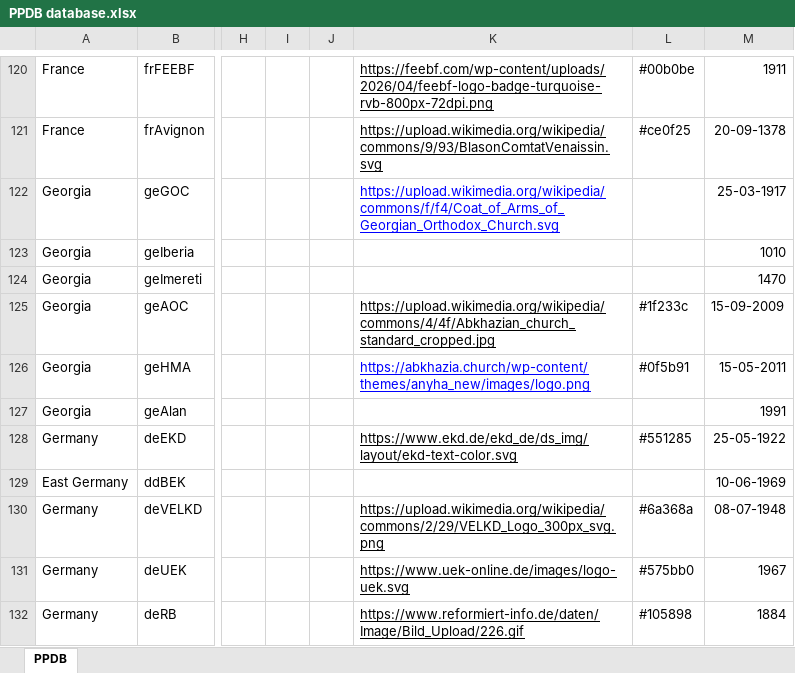
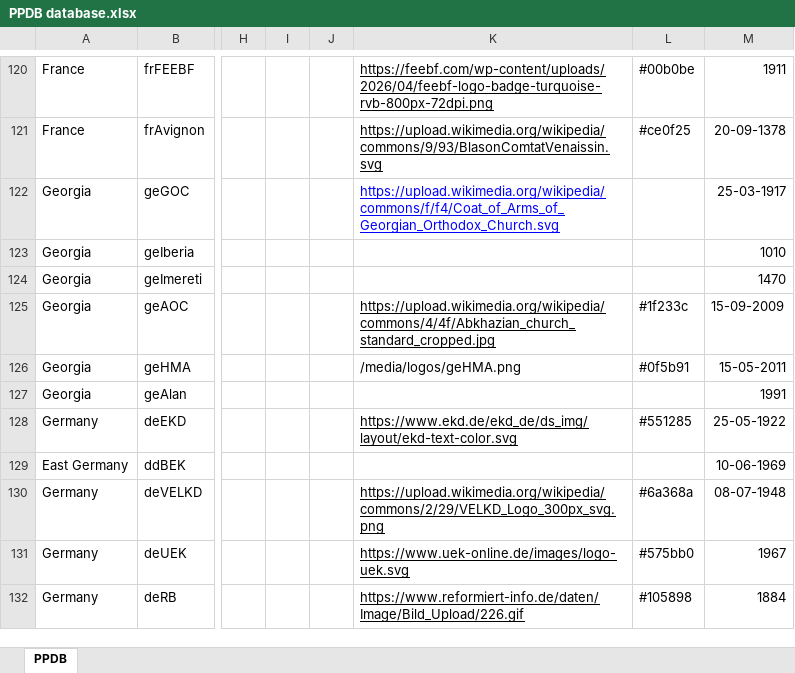
Before and after one commit to hok-brag/hok-brag.github.io, an Excel workbook: data/PPDB database.xlsx, sheet PPDB, drawn as a sheet; only a part is shown, gaps mark what is left out; values as stored, in another font and other column widths than the file's, no borders; charts and pictures not drawn; the diff names each change by its address in the sheet, - before the commit and + after, or states it on an @@ line.

Commit message:
Add files via upload

```diff
--- a/data/PPDB database.xlsx (sheet PPDB)
+++ b/data/PPDB database.xlsx (sheet PPDB)
-K126: https://abkhazia.church/wp-content/themes/anyha_new/images/logo.png
+K126: /media/logos/geHMA.png
@@ K126 underline: on → off, text colour: #0000FF → black @@
```
